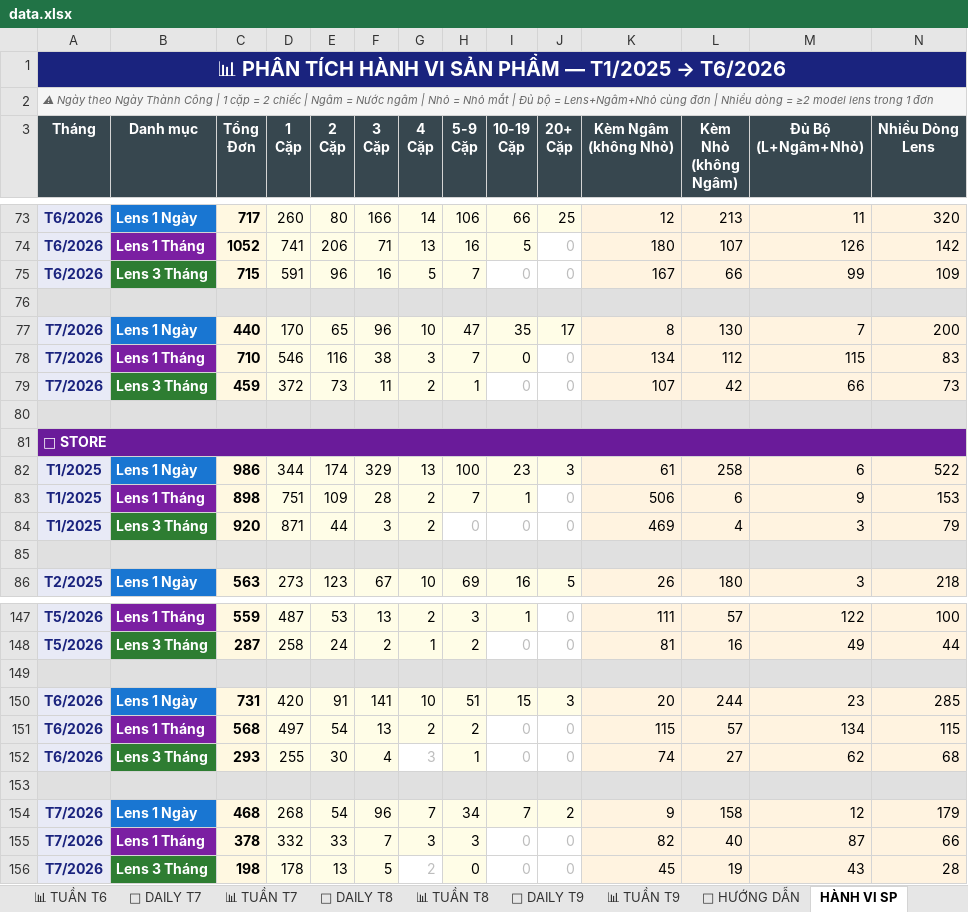
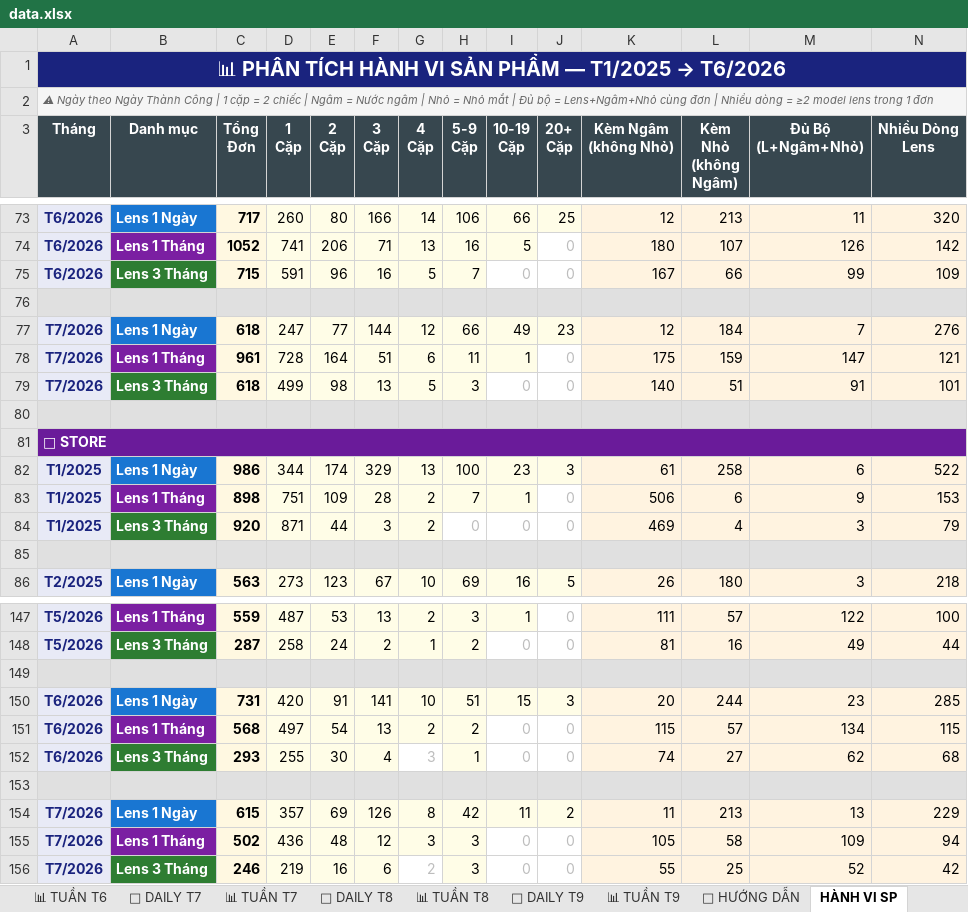
Before and after one commit to team-sale-calen/TRACKER, an Excel workbook: data.xlsx, sheet HÀNH VI SP, drawn as a sheet; only a part is shown, gaps mark what is left out; values as stored, in another font and other column widths than the file's, no borders; removed rows and columns are numbered as before the commit, all else as after; the diff names each change by its address in the sheet, - before the commit and + after, or states it on an @@ line.

```diff
--- a/data.xlsx (sheet HÀNH VI SP)
+++ b/data.xlsx (sheet HÀNH VI SP)
-row 77: T7/2026 | Lens 1 Ngày | 440 | 170 | 65 | 96 | 10 | 47 | 35 | 17 | 8 | 130 | 7 | 200
-row 78: T7/2026 | Lens 1 Tháng | 710 | 546 | 116 | 38 | 3 | 7 | 0 | 0 | 134 | 112 | 115 | 83
-row 79: T7/2026 | Lens 3 Tháng | 459 | 372 | 73 | 11 | 2 | 1 | 0 | 0 | 107 | 42 | 66 | 73
+row 77: T7/2026 | Lens 1 Ngày | 618 | 247 | 77 | 144 | 12 | 66 | 49 | 23 | 12 | 184 | 7 | 276
+row 78: T7/2026 | Lens 1 Tháng | 961 | 728 | 164 | 51 | 6 | 11 | 1 | 0 | 175 | 159 | 147 | 121
+row 79: T7/2026 | Lens 3 Tháng | 618 | 499 | 98 | 13 | 5 | 3 | 0 | 0 | 140 | 51 | 91 | 101
-row 154: T7/2026 | Lens 1 Ngày | 468 | 268 | 54 | 96 | 7 | 34 | 7 | 2 | 9 | 158 | 12 | 179
+row 154: T7/2026 | Lens 1 Ngày | 615 | 357 | 69 | 126 | 8 | 42 | 11 | 2 | 11 | 213 | 13 | 229
-C155 (Tổng Đơn): 378
+C155 (Tổng Đơn): 502
-D155 (1 Cặp): 332
+D155 (1 Cặp): 436
-E155 (2 Cặp): 33
+E155 (2 Cặp): 48
-F155 (3 Cặp): 7
+F155 (3 Cặp): 12
-K155 (Kèm Ngâm (không Nhỏ)): 82
+K155 (Kèm Ngâm (không Nhỏ)): 105
-L155 (Kèm Nhỏ (không Ngâm)): 40
+L155 (Kèm Nhỏ (không Ngâm)): 58
-M155 (Đủ Bộ (L+Ngâm+Nhỏ)): 87
+M155 (Đủ Bộ (L+Ngâm+Nhỏ)): 109
-N155 (Nhiều Dòng Lens): 66
+N155 (Nhiều Dòng Lens): 94
-C156 (Tổng Đơn): 198
+C156 (Tổng Đơn): 246
-D156 (1 Cặp): 178
+D156 (1 Cặp): 219
-E156 (2 Cặp): 13
+E156 (2 Cặp): 16
-F156 (3 Cặp): 5
+F156 (3 Cặp): 6
-H156 (5-9 Cặp): 0
+H156 (5-9 Cặp): 3
-K156 (Kèm Ngâm (không Nhỏ)): 45
+K156 (Kèm Ngâm (không Nhỏ)): 55
-L156 (Kèm Nhỏ (không Ngâm)): 19
+L156 (Kèm Nhỏ (không Ngâm)): 25
-M156 (Đủ Bộ (L+Ngâm+Nhỏ)): 43
+M156 (Đủ Bộ (L+Ngâm+Nhỏ)): 52
-N156 (Nhiều Dòng Lens): 28
+N156 (Nhiều Dòng Lens): 42
```
Also changed, not shown: sheet 📅 DAILY T7, sheet 📊 MASTER, sheet 📊 TUẦN T7, sheet 📊 TUẦN T8, formulas that keep their value.
